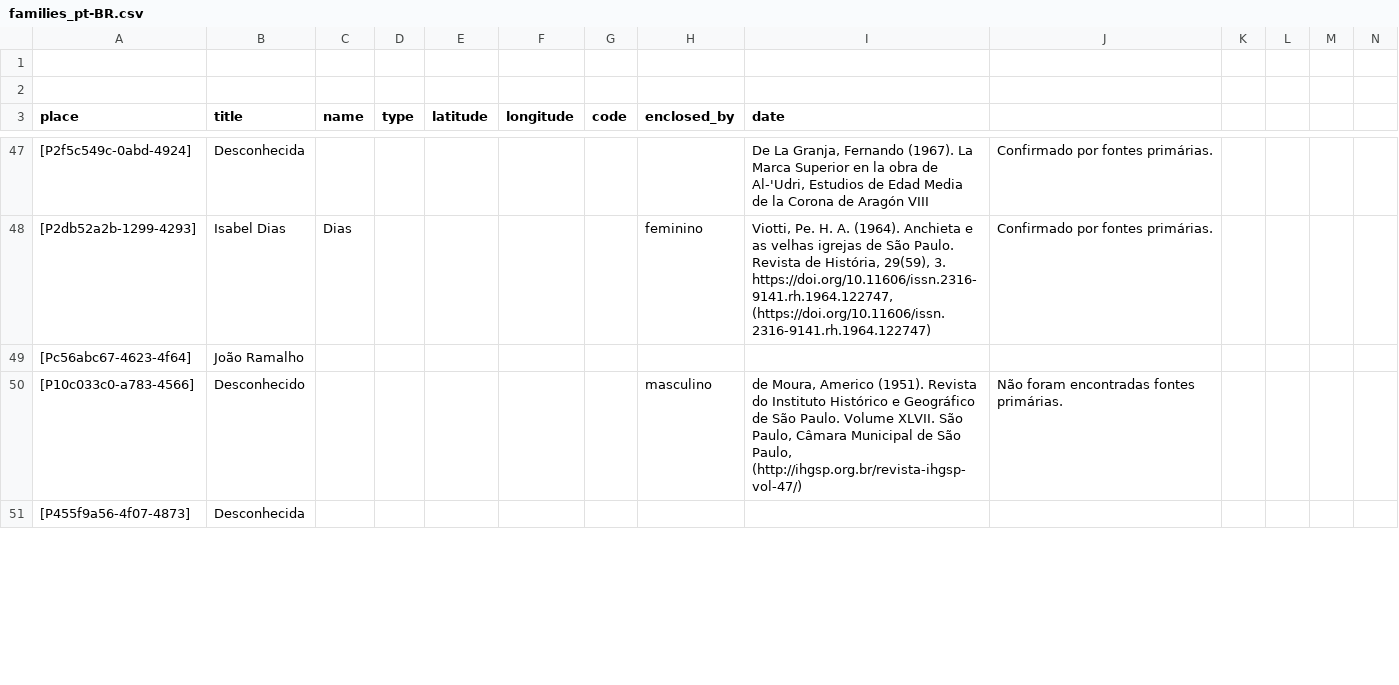
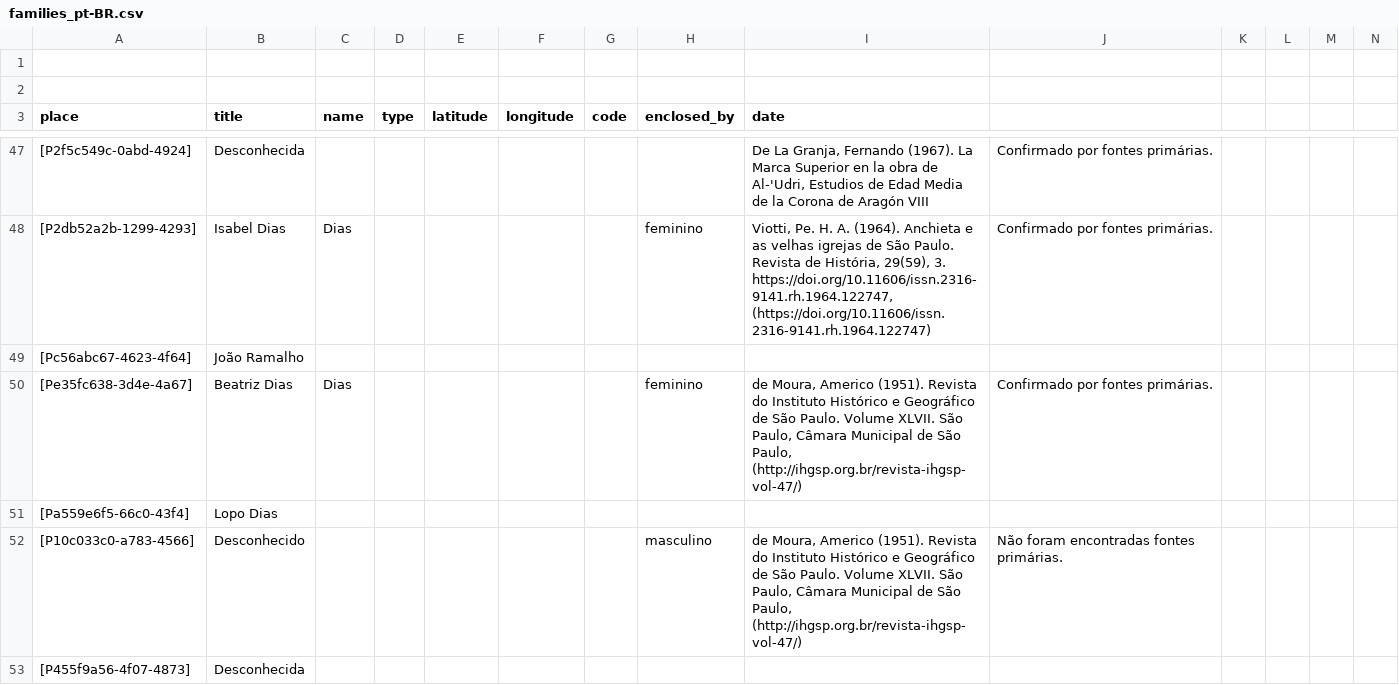
Before and after one commit to historytracers/historytracers, a CSV file: csv/families_pt-BR.csv, drawn as a sheet; only a part is shown, gaps mark what is left out; rows hold the shown columns only; the diff covers the shown part only; the diff names each change by its address in the sheet, - before the commit and + after, or states it on an @@ line.

```diff
--- a/csv/families_pt-BR.csv
+++ b/csv/families_pt-BR.csv
+row 50: [Pe35fc638-3d4e-4a67] | Beatriz Dias | Dias |  |  |  |  | feminino | de Moura, Americo (1951). Revista do Instituto Histórico e Geográfico de São Paulo. Volume XLVII. São Paulo, Câmara Municipal de São Paulo, (http://ihgsp.org.br/revista-ihgsp-vol-47/) | Confirmado por fontes primárias.
+row 51: [Pa559e6f5-66c0-43f4] | Lopo Dias
```
Also changed, not shown: 5 added rows, 2 removed rows and 1 edited cell elsewhere in this file, csv/7b6492c5-67e8-4e0e-8c6a-abf7e9240b6c_en-US.csv, csv/7b6492c5-67e8-4e0e-8c6a-abf7e9240b6c_es-ES.csv, 7 other files.
